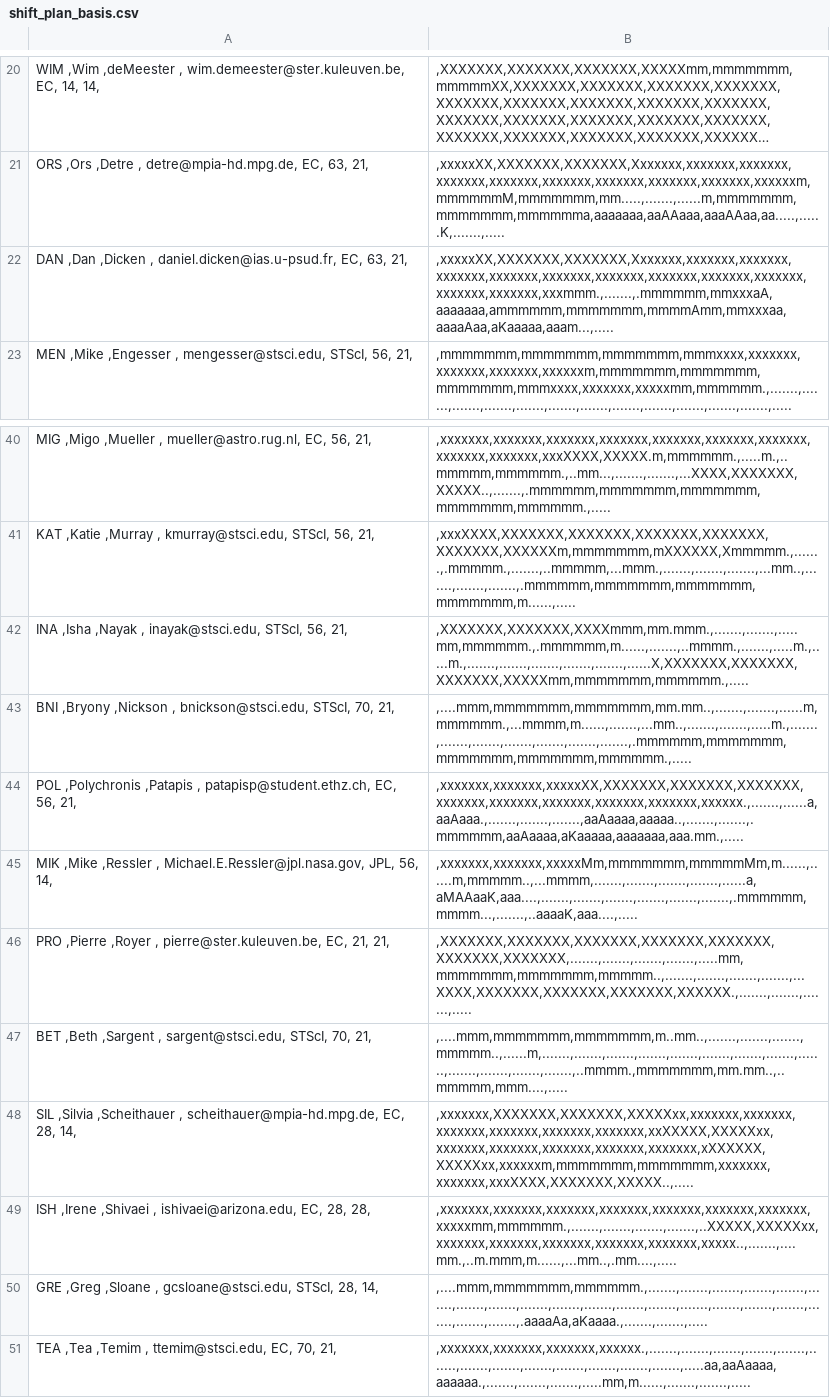
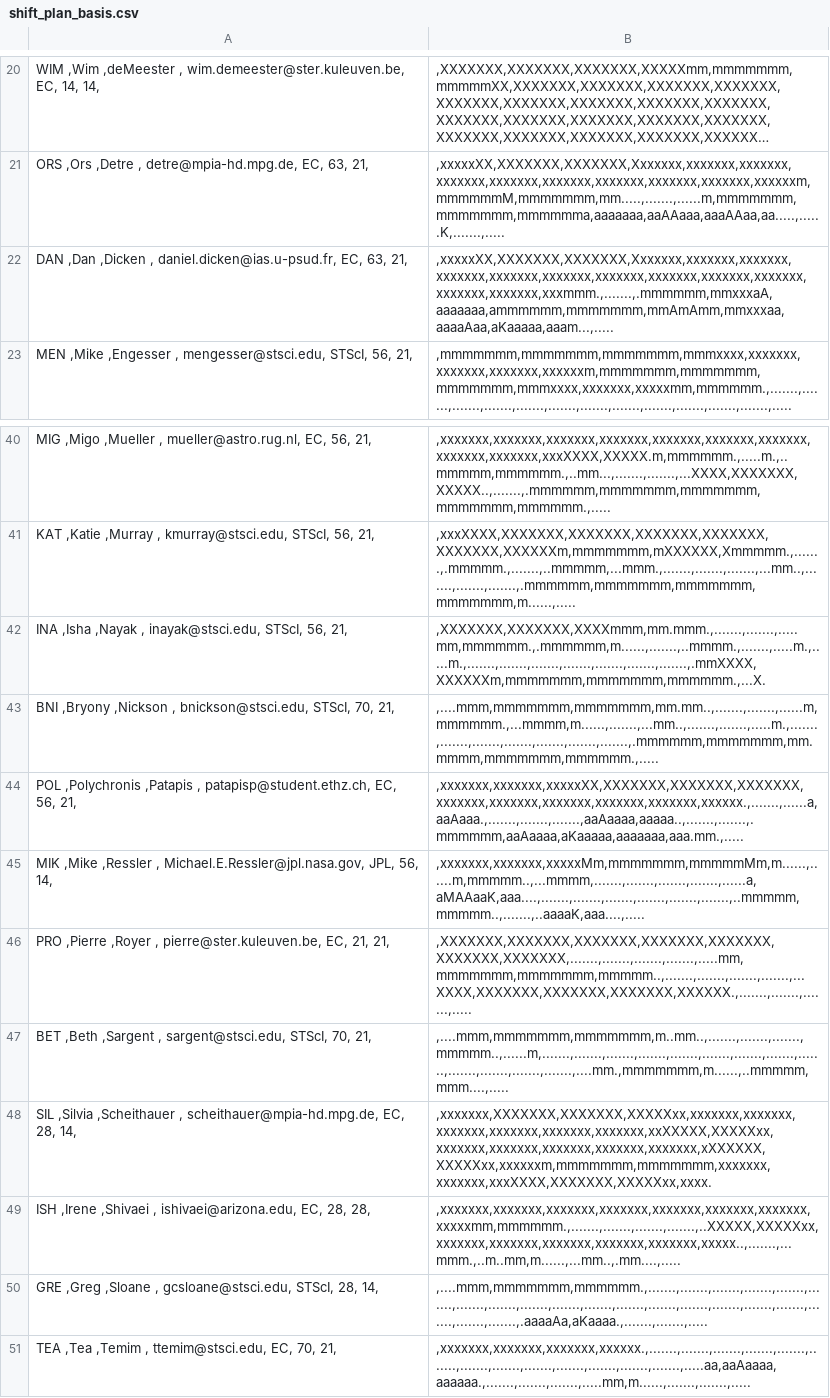
Before and after one commit to AGlasse/timeliner, a CSV file: outputs/shift_plan_basis.csv, drawn as a sheet; only a part is shown, gaps mark what is left out; long unchanged cells end in …; the diff names each change by its address in the sheet, - before the commit and + after, or states it on an @@ line.

```diff
--- a/outputs/shift_plan_basis.csv
+++ b/outputs/shift_plan_basis.csv
-B22: ,xxxxxXX,XXXXXXX,XXXXXXX,Xxxxxxx,xxxxxxx,xxxxxxx,xxxxxxx,xxxxxxx,xxxxxxx,xxxxxxx,xxxxxxx,xxxxxxx,xxxxxxx,xxxxxxx,xxxxxxx,xxxmmm.,.......,.mmmmmm,mmxxxaA,aaaaaaa,ammmmmm,mmmmmmm,mmmmAmm,mmxxxaa,aaaaAaa,aKaaaaa,aaam...,.....
+B22: ,xxxxxXX,XXXXXXX,XXXXXXX,Xxxxxxx,xxxxxxx,xxxxxxx,xxxxxxx,xxxxxxx,xxxxxxx,xxxxxxx,xxxxxxx,xxxxxxx,xxxxxxx,xxxxxxx,xxxxxxx,xxxmmm.,.......,.mmmmmm,mmxxxaA,aaaaaaa,ammmmmm,mmmmmmm,mmAmAmm,mmxxxaa,aaaaAaa,aKaaaaa,aaam...,.....
-B42: ,XXXXXXX,XXXXXXX,XXXXmmm,mm.mmm.,.......,.......,.....mm,mmmmmm.,.mmmmmm,m......,.......,..mmmm.,.......,.....m.,.....m.,.......,.......,.......,.......,.......,......X,XXXXXXX,XXXXXXX,XXXXXXX,XXXXXmm,mmmmmmm,mmmmmm.,.....
+B42: ,XXXXXXX,XXXXXXX,XXXXmmm,mm.mmm.,.......,.......,.....mm,mmmmmm.,.mmmmmm,m......,.......,..mmmm.,.......,.....m.,.....m.,.......,.......,.......,.......,.......,.......,.......,.mmXXXX,XXXXXXm,mmmmmmm,mmmmmmm,mmmmmm.,...X.
-B43: ,....mmm,mmmmmmm,mmmmmmm,mm.mm..,.......,.......,......m,mmmmmm.,...mmmm,m......,.......,...mm..,.......,.......,.....m.,.......,.......,.......,.......,.......,.......,.......,.mmmmmm,mmmmmmm,mmmmmmm,mmmmmmm,mmmmmm.,.....
+B43: ,....mmm,mmmmmmm,mmmmmmm,mm.mm..,.......,.......,......m,mmmmmm.,...mmmm,m......,.......,...mm..,.......,.......,.....m.,.......,.......,.......,.......,.......,.......,.......,.mmmmmm,mmmmmmm,mm.mmmm,mmmmmmm,mmmmmm.,.....
-B45: ,xxxxxxx,xxxxxxx,xxxxxMm,mmmmmmm,mmmmmMm,m......,......m,mmmmm..,...mmmm,.......,.......,.......,.......,......a,aMAAaaK,aaa....,.......,.......,.......,.......,.......,.......,.mmmmmm,mmmm...,.......,..aaaaK,aaa....,.....
+B45: ,xxxxxxx,xxxxxxx,xxxxxMm,mmmmmmm,mmmmmMm,m......,......m,mmmmm..,...mmmm,.......,.......,.......,.......,......a,aMAAaaK,aaa....,.......,.......,.......,.......,.......,.......,..mmmmm,mmmmm..,.......,..aaaaK,aaa....,.....
-B47: ,....mmm,mmmmmmm,mmmmmmm,m..mm..,.......,.......,.......,mmmmm..,......m,.......,.......,.......,.......,.......,.......,.......,.......,.......,.......,.......,.......,.......,..mmmm.,mmmmmmm,mm.mm..,..mmmmm,mmm....,.....
+B47: ,....mmm,mmmmmmm,mmmmmmm,m..mm..,.......,.......,.......,mmmmm..,......m,.......,.......,.......,.......,.......,.......,.......,.......,.......,.......,.......,.......,.......,....mm.,mmmmmmm,m......,..mmmmm,mmm....,.....
-B48: ,xxxxxxx,XXXXXXX,XXXXXXX,XXXXXxx,xxxxxxx,xxxxxxx,xxxxxxx,xxxxxxx,xxxxxxx,xxxxxxx,xxXXXXX,XXXXXxx,xxxxxxx,xxxxxxx,xxxxxxx,xxxxxxx,xxxxxxx,xXXXXXX,XXXXXxx,xxxxxxm,mmmmmmm,mmmmmmm,xxxxxxx,xxxxxxx,xxxXXXX,XXXXXXX,XXXXX..,.....
+B48: ,xxxxxxx,XXXXXXX,XXXXXXX,XXXXXxx,xxxxxxx,xxxxxxx,xxxxxxx,xxxxxxx,xxxxxxx,xxxxxxx,xxXXXXX,XXXXXxx,xxxxxxx,xxxxxxx,xxxxxxx,xxxxxxx,xxxxxxx,xXXXXXX,XXXXXxx,xxxxxxm,mmmmmmm,mmmmmmm,xxxxxxx,xxxxxxx,xxxXXXX,XXXXXXX,XXXXXxx,xxxx.
-B49: ,xxxxxxx,xxxxxxx,xxxxxxx,xxxxxxx,xxxxxxx,xxxxxxx,xxxxxxx,xxxxxmm,mmmmmm.,.......,.......,.......,.......,..XXXXX,XXXXXxx,xxxxxxx,xxxxxxx,xxxxxxx,xxxxxxx,xxxxxxx,xxxxx..,.......,....mm.,..m.mmm,m......,...mm..,.mm....,.....
+B49: ,xxxxxxx,xxxxxxx,xxxxxxx,xxxxxxx,xxxxxxx,xxxxxxx,xxxxxxx,xxxxxmm,mmmmmm.,.......,.......,.......,.......,..XXXXX,XXXXXxx,xxxxxxx,xxxxxxx,xxxxxxx,xxxxxxx,xxxxxxx,xxxxx..,.......,...mmm.,..m..mm,m......,...mm..,.mm....,.....
```
Also changed, not shown: inputs/staff.csv, 2 other files.
